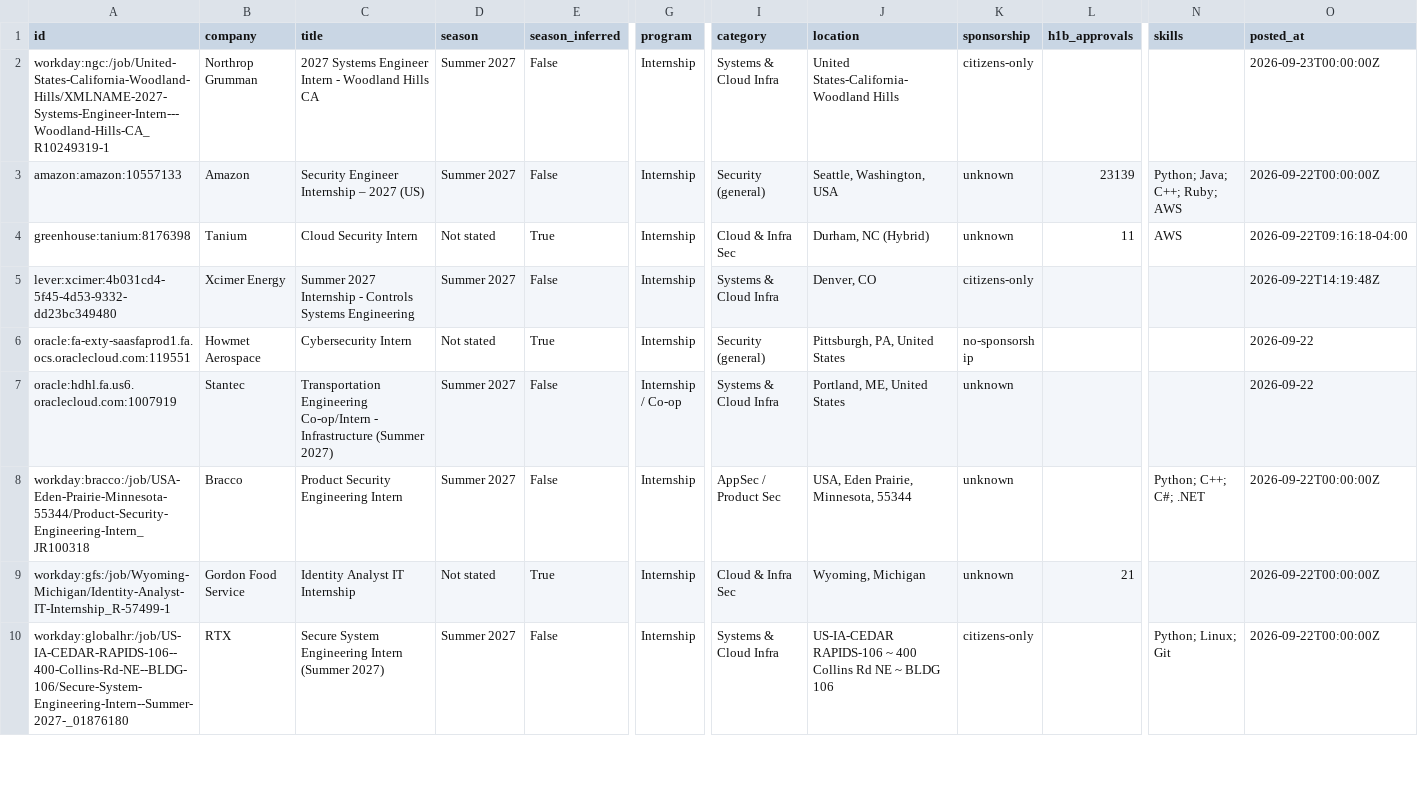
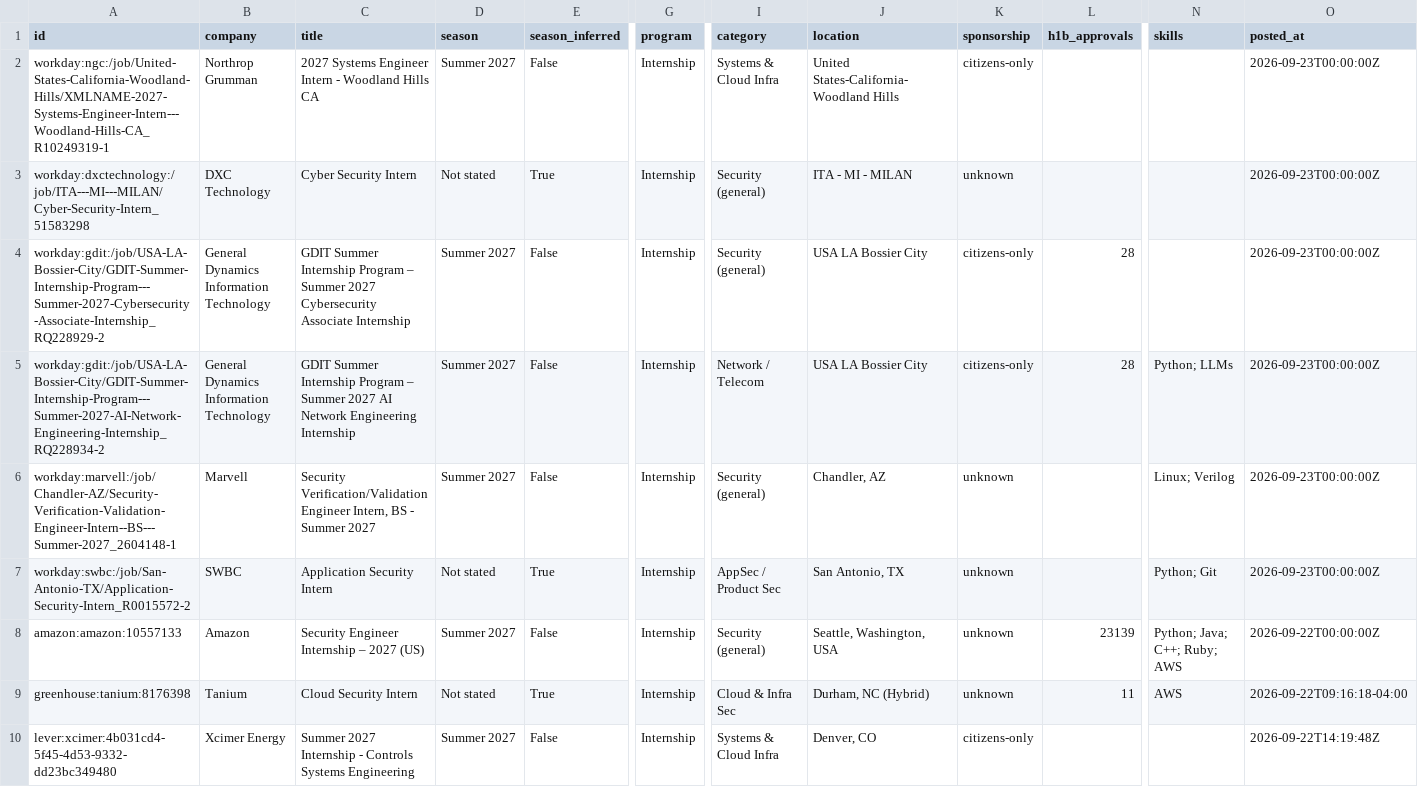
Before and after one commit to ihrtkaii/secnet-internships, a CSV file: data/internships.csv, drawn as a sheet; only a part is shown, gaps mark what is left out; the shorter side is filled out with more unchanged rows; rows hold the shown columns only; the diff names each change by its address in the sheet, - before the commit and + after, or states it on an @@ line.

```diff
--- a/data/internships.csv
+++ b/data/internships.csv
+row 3: workday:dxctechnology:/job/ITA---MI---MILAN/Cyber-Security-Intern_51583298 | DXC Technology | Cyber Security Intern | Not stated | True | Internship | Security (general) | ITA - MI - MILAN | unknown |  |  | 2026-09-23T00:00:00Z
+row 4: workday:gdit:/job/USA-LA-Bossier-City/GDIT-Summer-Internship-Program---Summer-2027-Cybersecurity-Associate-Internship_RQ228929-2 | General Dynamics Information Technology | GDIT Summer Internship Program – Summer 2027 Cybersecurity Associate Internship | Summer 2027 | False | Internship | Security (general) | USA LA Bossier City | citizens-only | 28 |  | 2026-09-23T00:00:00Z
+row 5: workday:gdit:/job/USA-LA-Bossier-City/GDIT-Summer-Internship-Program---Summer-2027-AI-Network-Engineering-Internship_RQ228934-2 | General Dynamics Information Technology | GDIT Summer Internship Program – Summer 2027 AI Network Engineering Internship | Summer 2027 | False | Internship | Network / Telecom | USA LA Bossier City | citizens-only | 28 | Python; LLMs | 2026-09-23T00:00:00Z
+row 6: workday:marvell:/job/Chandler-AZ/Security-Verification-Validation-Engineer-Intern--BS---Summer-2027_2604148-1 | Marvell | Security Verification/Validation Engineer Intern, BS - Summer 2027 | Summer 2027 | False | Internship | Security (general) | Chandler, AZ | unknown |  | Linux; Verilog | 2026-09-23T00:00:00Z
+row 7: workday:swbc:/job/San-Antonio-TX/Application-Security-Intern_R0015572-2 | SWBC | Application Security Intern | Not stated | True | Internship | AppSec / Product Sec | San Antonio, TX | unknown |  | Python; Git | 2026-09-23T00:00:00Z
```
Also changed, not shown: docs/internships.csv, 15 other files.
